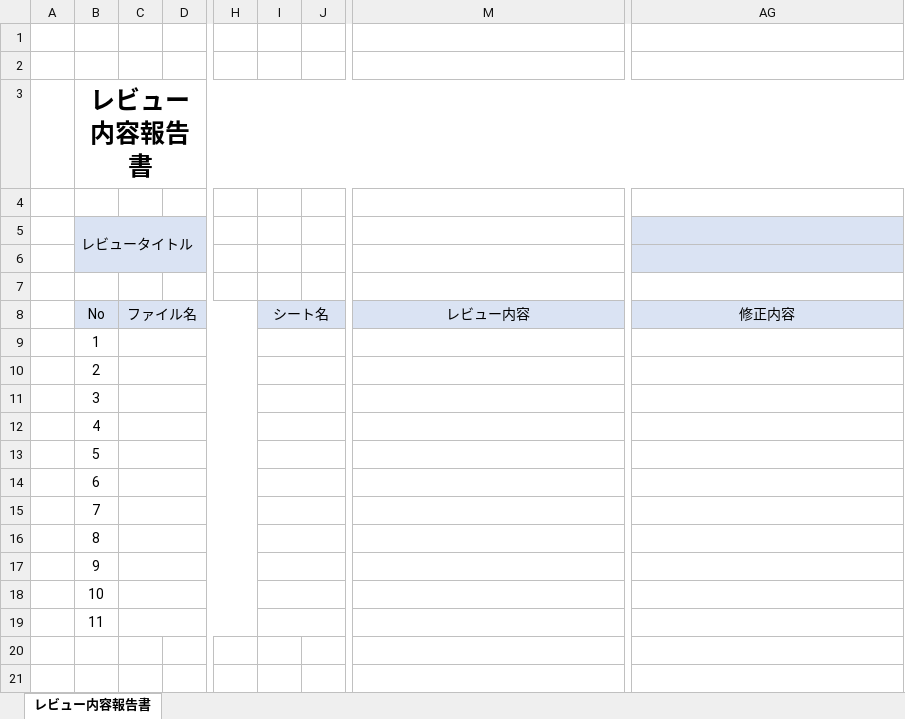
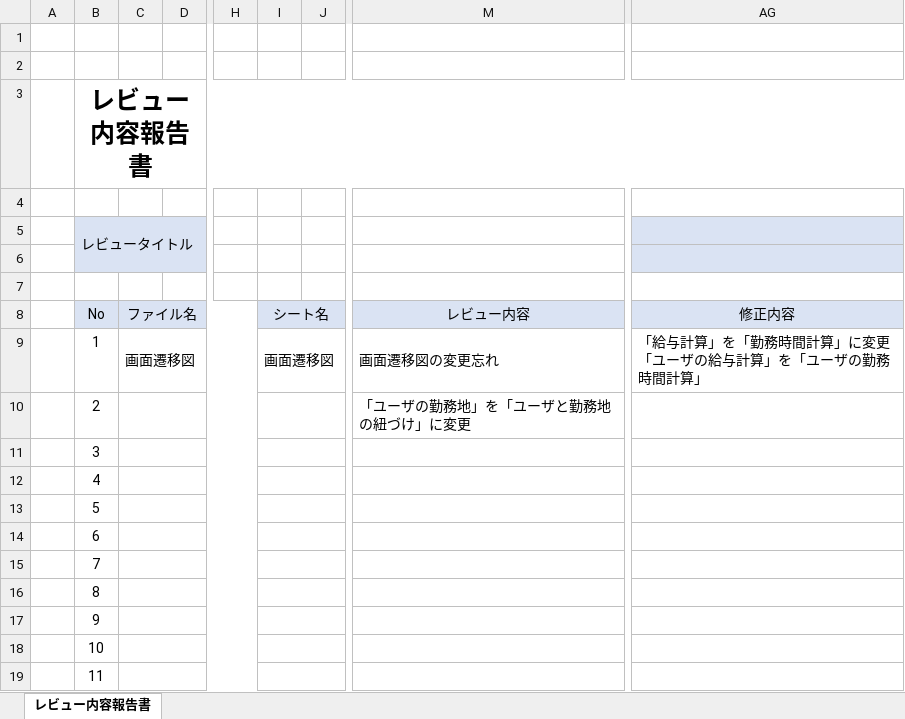
Before and after one commit to FIY24554/commpany_money, an Excel workbook: 第一回レビュー内容報告書.xlsx, sheet レビュー内容報告書, drawn as a sheet; only a part is shown, gaps mark what is left out; values as stored, in another font and other column widths than the file's, no borders; ↵ is a line break in a cell; the diff names each change by its address in the sheet, - before the commit and + after, or states it on an @@ line.

```diff
--- a/第一回レビュー内容報告書.xlsx (sheet レビュー内容報告書)
+++ b/第一回レビュー内容報告書.xlsx (sheet レビュー内容報告書)
-C9: (empty)
+C9: 画面遷移図
-I9: (empty)
+I9: 画面遷移図
-M9: (empty)
+M9: 画面遷移図の変更忘れ
-AG9: (empty)
+AG9: 「給与計算」を「勤務時間計算」に変更 ↵ 「ユーザの給与計算」を「ユーザの勤務時間計算」
-M10: (empty)
+M10: 「ユーザの勤務地」を「ユーザと勤務地の紐づけ」に変更
```
Also changed, not shown: 1 other file.
